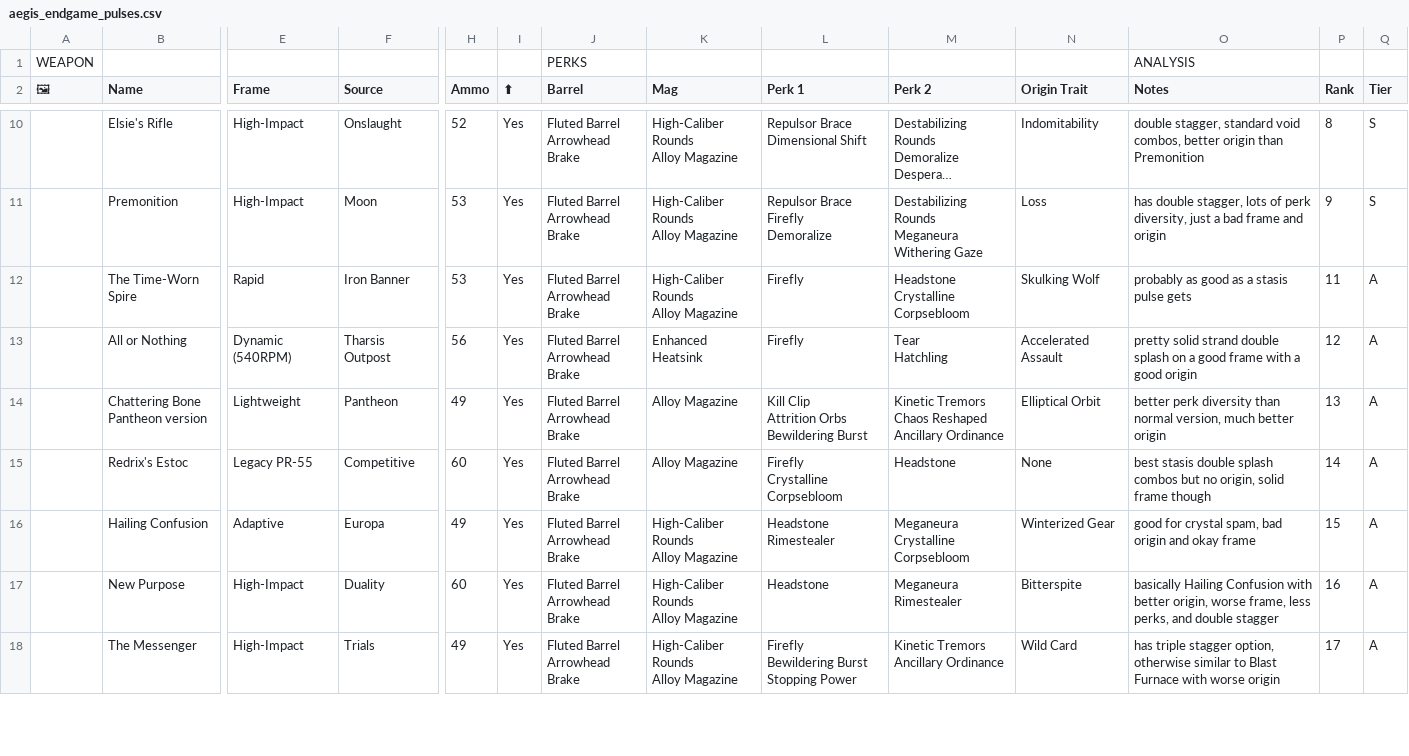
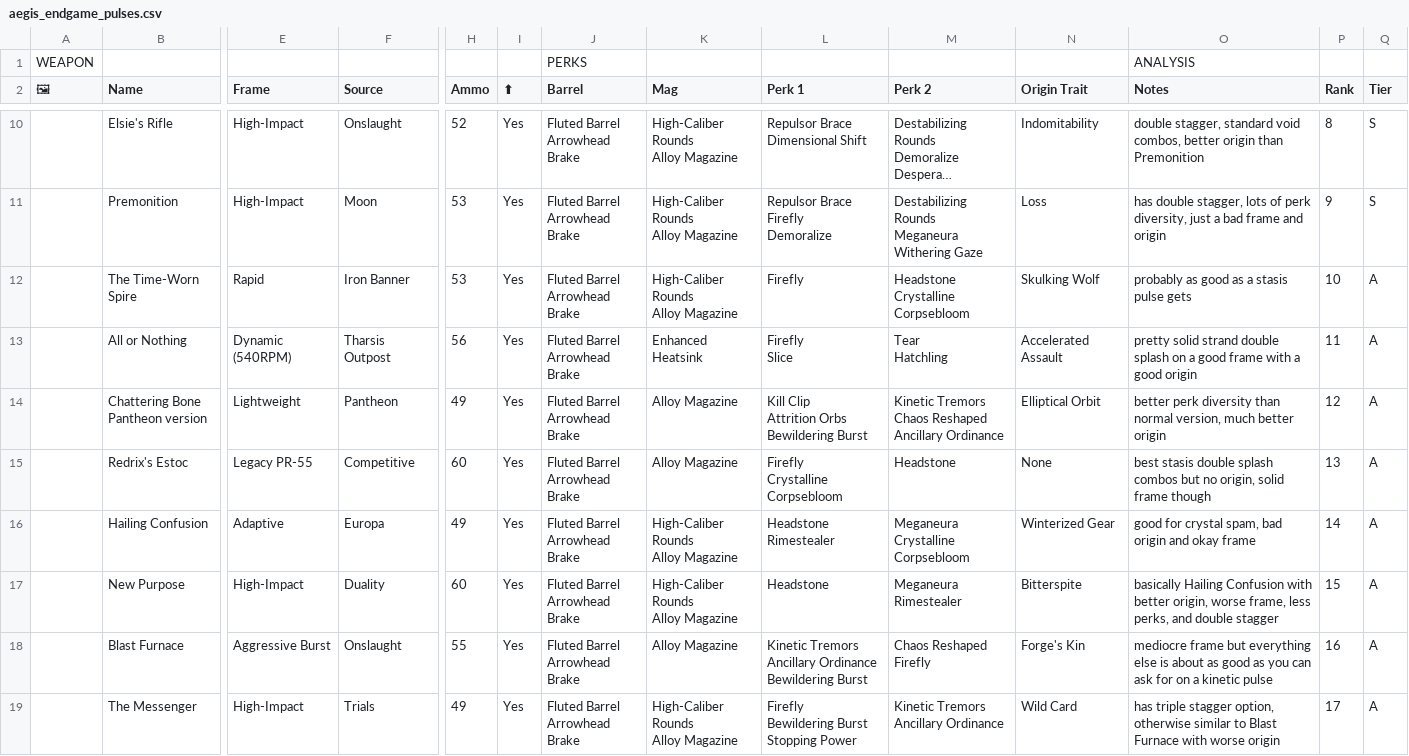
Before and after one commit to JxPv2/Destiny2, a CSV file: dim_wishlists/spreadsheets_to_dim_wishlists_scripts/workbooks_downloaded/aegis_endgame_pulses.csv, drawn as a sheet; only a part is shown, gaps mark what is left out; long unchanged cells end in …; rows hold the shown columns only; ↵ is a line break in a cell; the diff covers the shown part only; the diff names each change by its address in the sheet, - before the commit and + after, or states it on an @@ line.

```diff
--- a/dim_wishlists/spreadsheets_to_dim_wishlists_scripts/workbooks_downloaded/aegis_endgame_pulses.csv
+++ b/dim_wishlists/spreadsheets_to_dim_wishlists_scripts/workbooks_downloaded/aegis_endgame_pulses.csv
-P12 (Rank): 11
+P12 (Rank): 10
-L13 (Perk 1): Firefly
+L13 (Perk 1): Firefly ↵ Slice
-P13 (Rank): 12
+P13 (Rank): 11
-P14 (Rank): 13
+P14 (Rank): 12
-P15 (Rank): 14
+P15 (Rank): 13
-P16 (Rank): 15
+P16 (Rank): 14
-P17 (Rank): 16
+P17 (Rank): 15
+row 18:  | Blast Furnace | Aggressive Burst | Onslaught | 55 | Yes | Fluted Barrel ↵ Arrowhead Brake | Alloy Magazine | Kinetic Tremors ↵ Ancillary Ordinance ↵ Bewildering Burst | Chaos Reshaped ↵ Firefly | Forge's Kin | mediocre frame but everything else is about as good as you can ask for on a kinetic pulse | 16 | A
```
Also changed, not shown: 1 removed row and 47 edited cells elsewhere in this file, dim_wishlists/spreadsheets_to_dim_wishlists_scripts/workbooks_downloaded/aegis_endgame_bows.csv, dim_wishlists/spreadsheets_to_dim_wishlists_scripts/workbooks_downloaded/aegis_endgame_hcs.csv, 31 other files.
